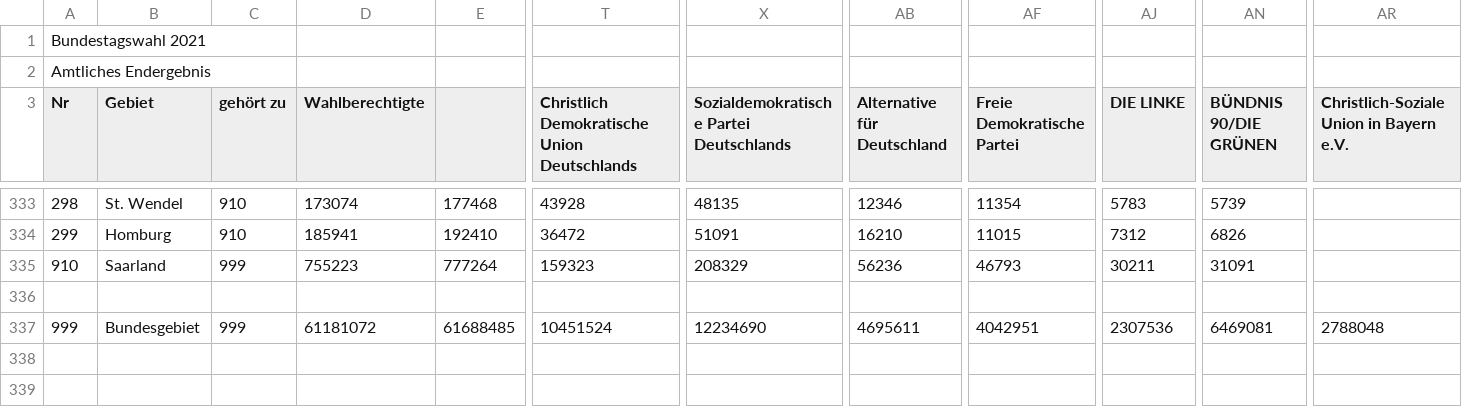
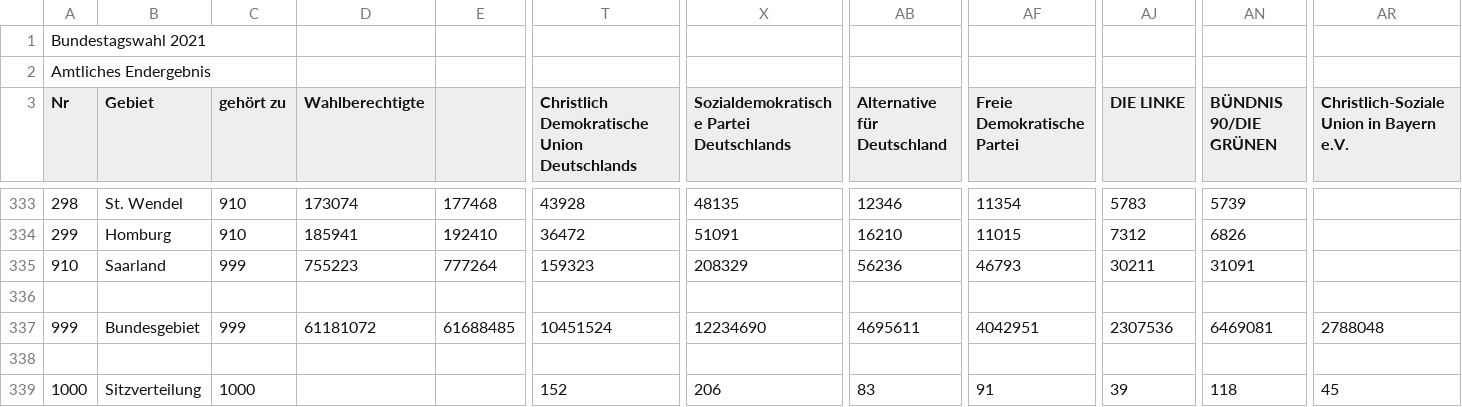
Before and after one commit to Erijl/wahlentwicklung.de, a CSV file: wahlentwicklung-importer/src/main/resources/raw-election-data/btw2021_kerg.csv, drawn as a sheet; only a part is shown, gaps mark what is left out; rows hold the shown columns only; the diff names each change by its address in the sheet, - before the commit and + after, or states it on an @@ line.

Commit message:
fix spelling and add seating data

```diff
--- a/wahlentwicklung-importer/src/main/resources/raw-election-data/btw2021_kerg.csv
+++ b/wahlentwicklung-importer/src/main/resources/raw-election-data/btw2021_kerg.csv
+row 338: (empty)
+row 339: 1000 | Sitzverteilung | 1000 |  |  | 152 | 206 | 83 | 91 | 39 | 118 | 45
```
Also changed, not shown: wahlentwicklung-importer/src/main/resources/raw-election-data/btw2005_kerg.csv, wahlentwicklung-importer/src/main/resources/raw-election-data/btw2009_kerg.csv, 9 other files.
